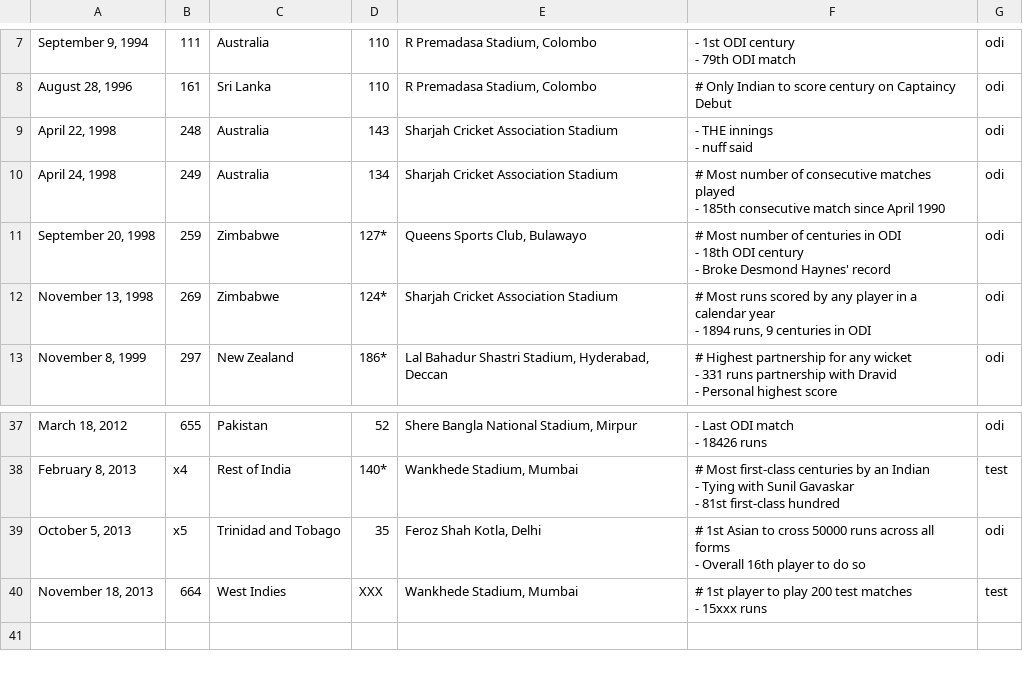
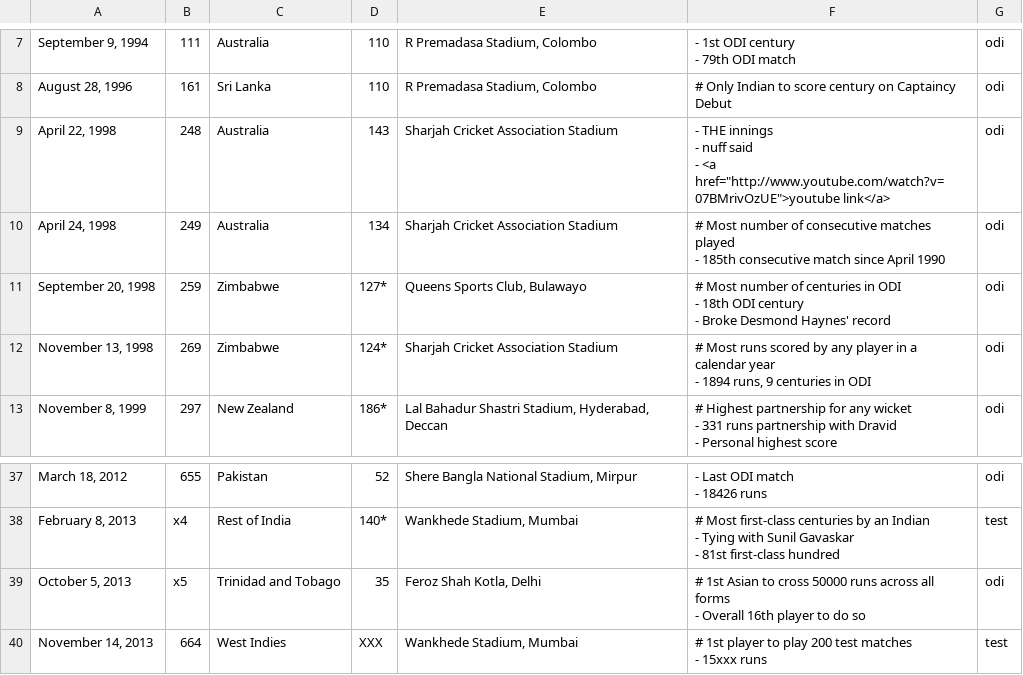
Before and after one commit to Shrihari/sachin-infosite, a CSV file: data.csv, drawn as a sheet; only a part is shown, gaps mark what is left out; ↵ is a line break in a cell; the diff names each change by its address in the sheet, - before the commit and + after, or states it on an @@ line.

```diff
--- a/data.csv
+++ b/data.csv
-F9: …nuff said
+F9: …nuff said ↵ - <a href="http://www.youtube.com/watch?v=07BMrivOzUE">youtube link</a>
-A40: November 18, 2013
+A40: November 14, 2013
```
Also changed, not shown: 4 other files.
